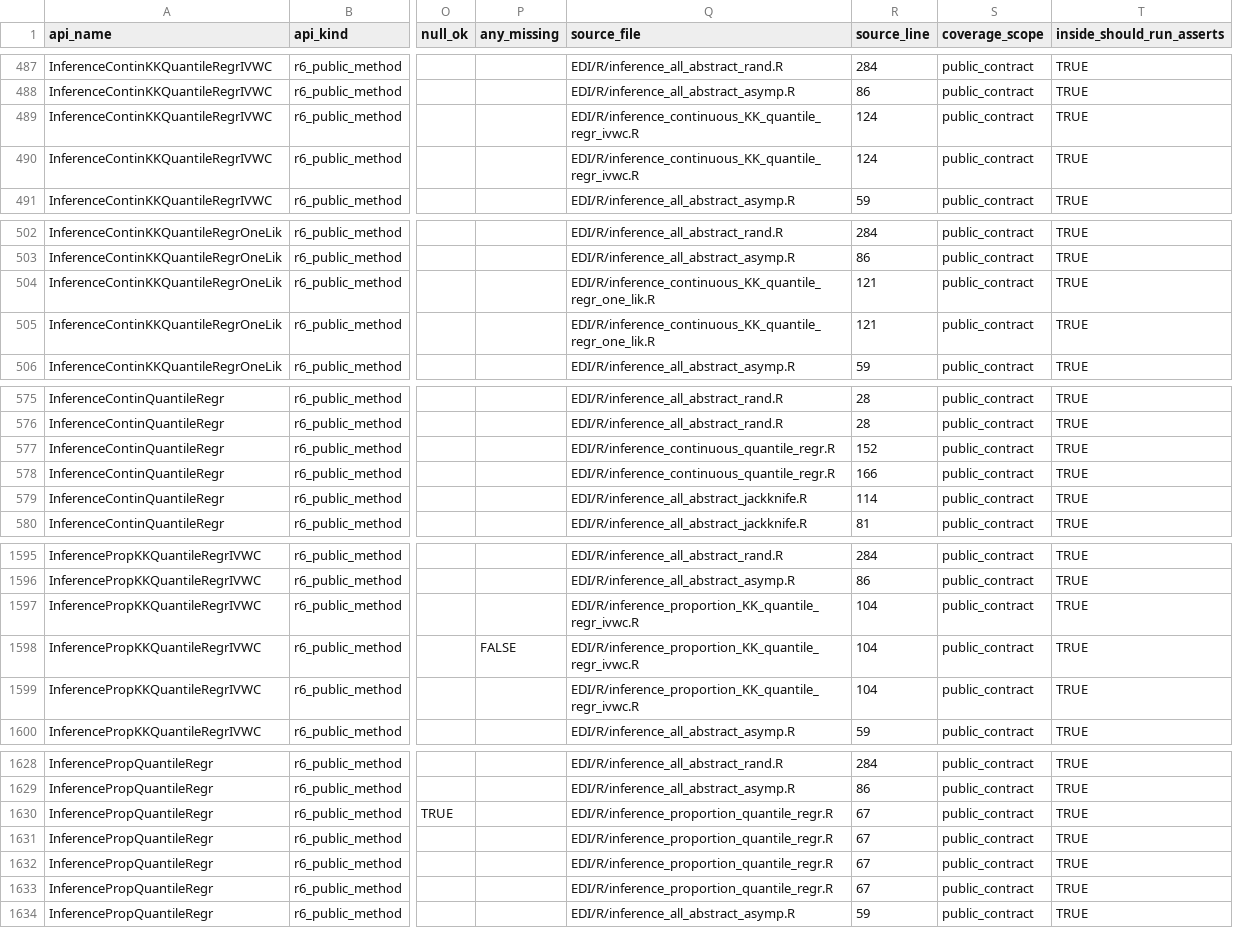
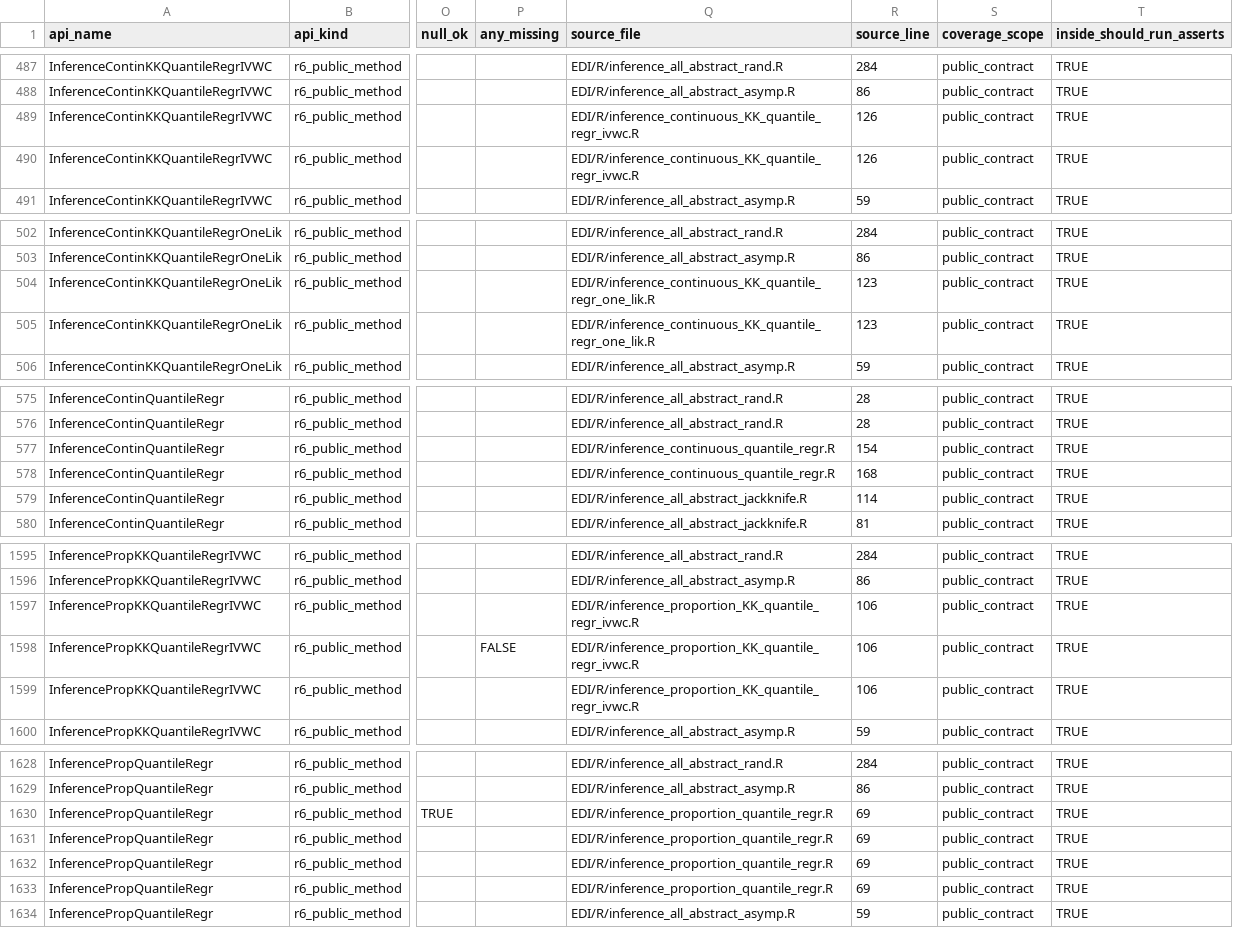
Before and after one commit to kapelner/EDI, a CSV file: R/package_tests/checkmate_argument_contracts.csv, drawn as a sheet; only a part is shown, gaps mark what is left out; the diff covers the shown part only; the diff names each change by its address in the sheet, - before the commit and + after, or states it on an @@ line.

```diff
--- a/R/package_tests/checkmate_argument_contracts.csv
+++ b/R/package_tests/checkmate_argument_contracts.csv
-R489:R490 (source_line): 124
+R489:R490 (source_line): 126
-R504:R505 (source_line): 121
+R504:R505 (source_line): 123
-R577 (source_line): 152
+R577 (source_line): 154
-R578 (source_line): 166
+R578 (source_line): 168
-R1597:R1599 (source_line): 104
+R1597:R1599 (source_line): 106
-R1630:R1633 (source_line): 67
+R1630:R1633 (source_line): 69
```
Also changed, not shown: 15 edited cells elsewhere in this file.
